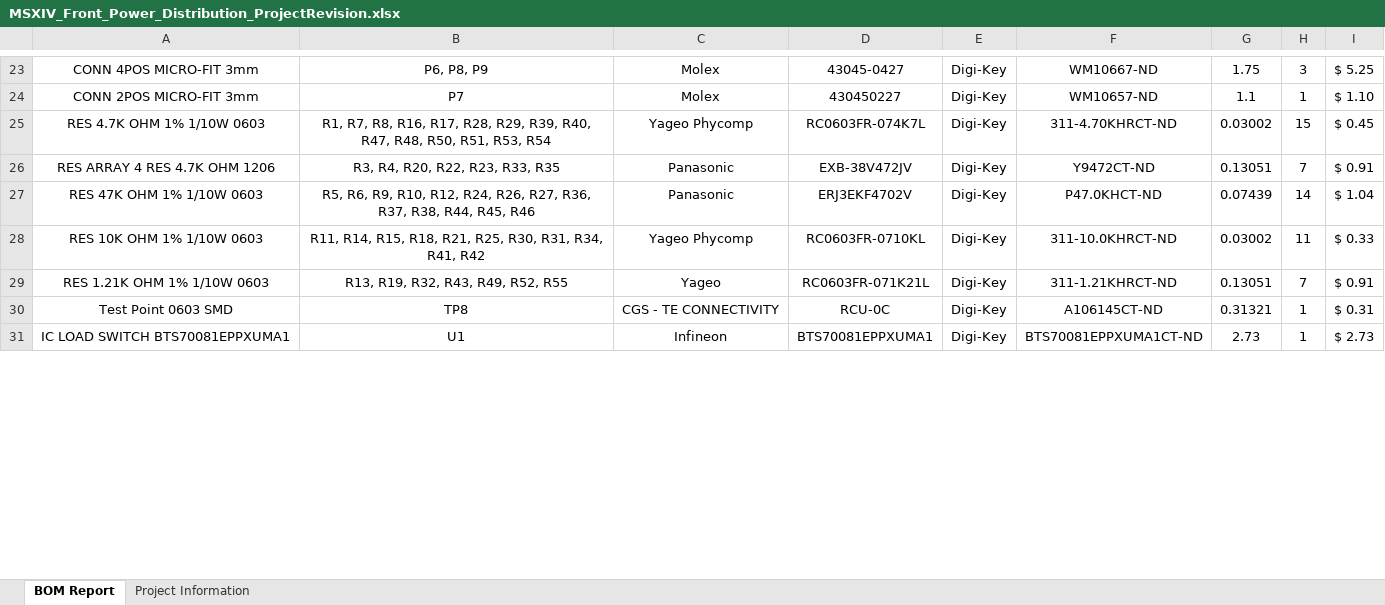
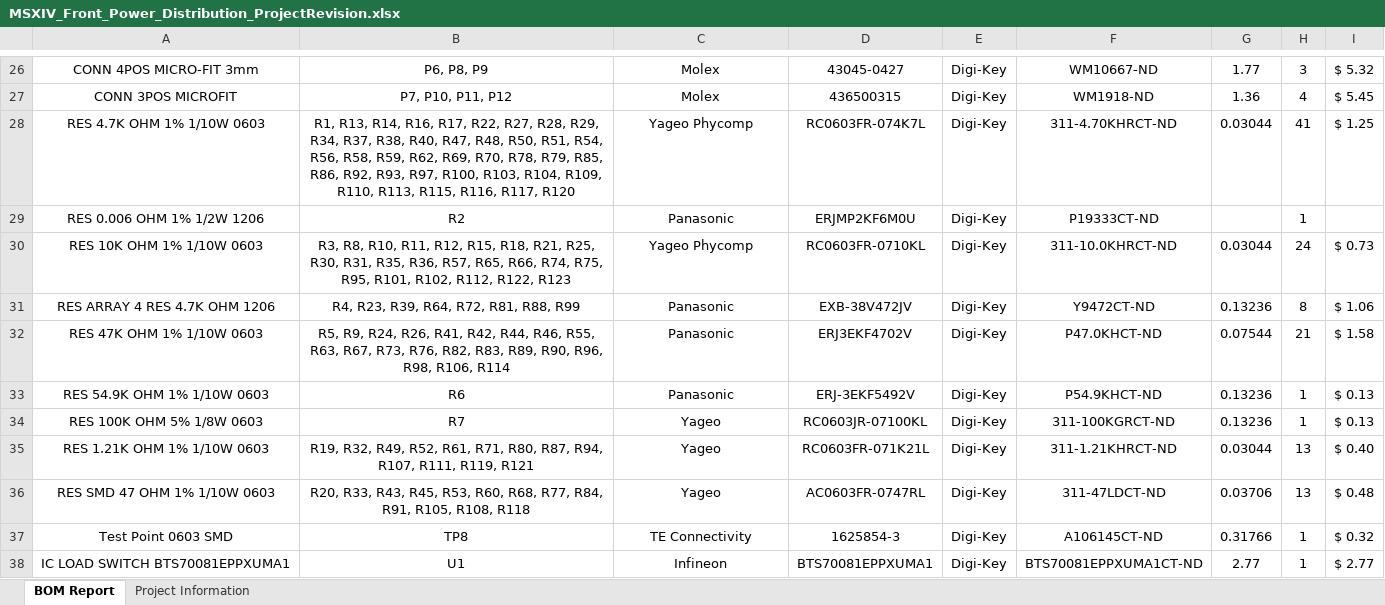
Before and after one commit to uw-midsun/hardware, an Excel workbook: MSXIV_FrontPowerDistribution/Project Outputs for MSXIV_Front_Power_Distribution/MSXIV_Front_Power_Distribution_ProjectRevision.xlsx, sheet BOM Report, drawn as a sheet; only a part is shown, gaps mark what is left out; values as stored, in another font and other column widths than the file's, no borders; charts and pictures not drawn; removed rows and columns are numbered as before the commit, all else as after; the diff covers the shown part only; the diff names each change by its address in the sheet, - before the commit and + after, or states it on an @@ line.

```diff
--- a/MSXIV_FrontPowerDistribution/Project Outputs for MSXIV_Front_Power_Distribution/MSXIV_Front_Power_Distribution_ProjectRevision.xlsx (sheet BOM Report)
+++ b/MSXIV_FrontPowerDistribution/Project Outputs for MSXIV_Front_Power_Distribution/MSXIV_Front_Power_Distribution_ProjectRevision.xlsx (sheet BOM Report)
-G26: 1.75
+G26: 1.77
-I26: $ 5.25
+I26: $ 5.32
-row 24: CONN 2POS MICRO-FIT 3mm | P7 | Molex | 430450227 | Digi-Key | WM10657-ND | 1.1 | 1 | $ 1.10
+row 27: CONN 3POS MICROFIT | P7, P10, P11, P12 | Molex | 436500315 | Digi-Key | WM1918-ND | 1.36 | 4 | $ 5.45
-B28: R1, R7, R8, R16, R17, R28, R29, R39, R40, R47, R48, R50, R51, R53, R54
+B28: R1, R13, R14, R16, R17, R22, R27, R28, R29, R34, R37, R38, R40, R47, R48, R50, R51, R54, R56, R58, R59, R62, R69, R70, R78, R79, R85, R86, R92, R93, R97, R100, R103, R104, R109, R110, R113, R115, R116, R117, R120
-G28: 0.03002
+G28: 0.03044
-H28: 15
+H28: 41
-I28: $ 0.45
+I28: $ 1.25
+row 29: RES 0.006 OHM 1% 1/2W 1206 | R2 | Panasonic | ERJMP2KF6M0U | Digi-Key | P19333CT-ND |  | 1
+row 30: RES 10K OHM 1% 1/10W 0603 | R3, R8, R10, R11, R12, R15, R18, R21, R25, R30, R31, R35, R36, R57, R65, R66, R74, R75, R95, R101, R102, R112, R122, R123 | Yageo Phycomp | RC0603FR-0710KL | Digi-Key | 311-10.0KHRCT-ND | 0.03044 | 24 | $ 0.73
-B31: R3, R4, R20, R22, R23, R33, R35
+B31: R4, R23, R39, R64, R72, R81, R88, R99
-G31: 0.13051
+G31: 0.13236
-H31: 7
+H31: 8
-I31: $ 0.91
+I31: $ 1.06
-B32: R5, R6, R9, R10, R12, R24, R26, R27, R36, R37, R38, R44, R45, R46
+B32: R5, R9, R24, R26, R41, R42, R44, R46, R55, R63, R67, R73, R76, R82, R83, R89, R90, R96, R98, R106, R114
-G32: 0.07439
+G32: 0.07544
-H32: 14
+H32: 21
-I32: $ 1.04
+I32: $ 1.58
-row 28: RES 10K OHM 1% 1/10W 0603 | R11, R14, R15, R18, R21, R25, R30, R31, R34, R41, R42 | Yageo Phycomp | RC0603FR-0710KL | Digi-Key | 311-10.0KHRCT-ND | 0.03002 | 11 | $ 0.33
+row 33: RES 54.9K OHM 1% 1/10W 0603 | R6 | Panasonic | ERJ-3EKF5492V | Digi-Key | P54.9KHCT-ND | 0.13236 | 1 | $ 0.13
+row 34: RES 100K OHM 5% 1/8W 0603 | R7 | Yageo | RC0603JR-07100KL | Digi-Key | 311-100KGRCT-ND | 0.13236 | 1 | $ 0.13
-B35: R13, R19, R32, R43, R49, R52, R55
+B35: R19, R32, R49, R52, R61, R71, R80, R87, R94, R107, R111, R119, R121
-G35: 0.13051
+G35: 0.03044
-H35: 7
+H35: 13
-I35: $ 0.91
+I35: $ 0.40
+row 36: RES SMD 47 OHM 1% 1/10W 0603 | R20, R33, R43, R45, R53, R60, R68, R77, R84, R91, R105, R108, R118 | Yageo | AC0603FR-0747RL | Digi-Key | 311-47LDCT-ND | 0.03706 | 13 | $ 0.48
-C37: CGS - TE CONNECTIVITY
+C37: TE Connectivity
-D37: RCU-0C
+D37: 1625854-3
-G37: 0.31321
+G37: 0.31766
-I37: $ 0.31
+I37: $ 0.32
-G38: 2.73
+G38: 2.77
-I38: $ 2.73
+I38: $ 2.77
```
Also changed, not shown: 11 added rows, 5 removed rows and 32 edited cells elsewhere in this sheet, sheet Project Information, 39 other files.
